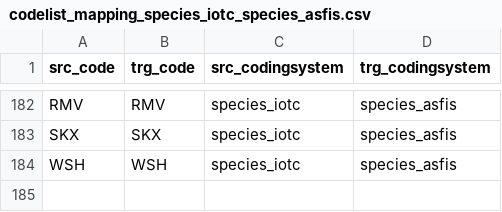
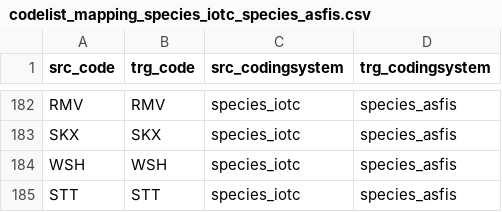
Before and after one commit to fdiwg/fdi-mappings, a CSV file: regional-to-global/IOTC/codelist_mapping_species_iotc_species_asfis.csv, drawn as a sheet; only a part is shown, gaps mark what is left out.

Commit message:
Addition of species code STT
Reporting of "STT - Stingrays, butterfly rays nei" from the artisanal fisheries of Oman in 2022

```diff
--- a/regional-to-global/IOTC/codelist_mapping_species_iotc_species_asfis.csv
+++ b/regional-to-global/IOTC/codelist_mapping_species_iotc_species_asfis.csv
@@ -184 +184,2 @@ SKX,SKX,species_iotc,species_asfis
 WSH,WSH,species_iotc,species_asfis
+STT,STT,species_iotc,species_asfis
```
